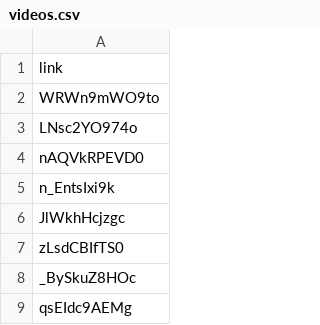
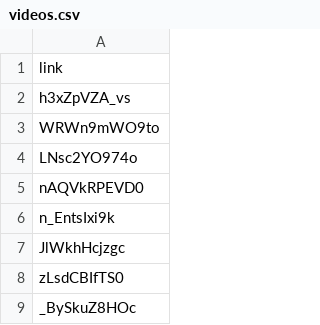
Before and after one commit to terracoin/website, a CSV file: _data/videos.csv, drawn as a sheet; only a part is shown; the shorter side is filled out with more unchanged rows; the diff names each change by its address in the sheet, - before the commit and + after, or states it on an @@ line.

Commit message:
Added April 4th Video

```diff
--- a/_data/videos.csv
+++ b/_data/videos.csv
+row 2: h3xZpVZA_vs
```
